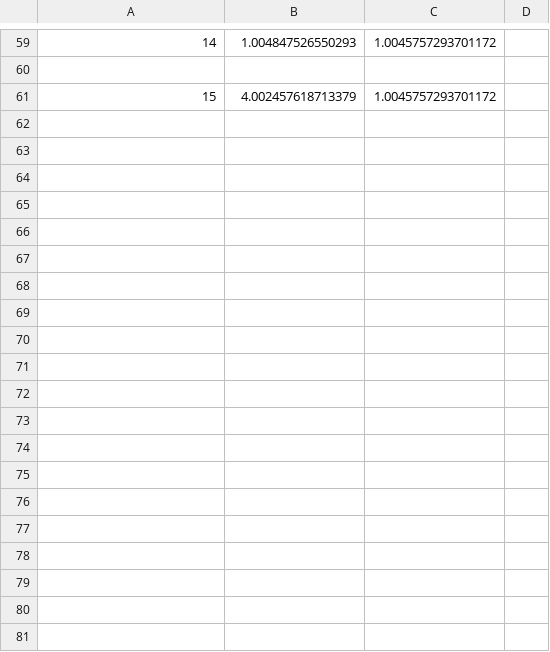
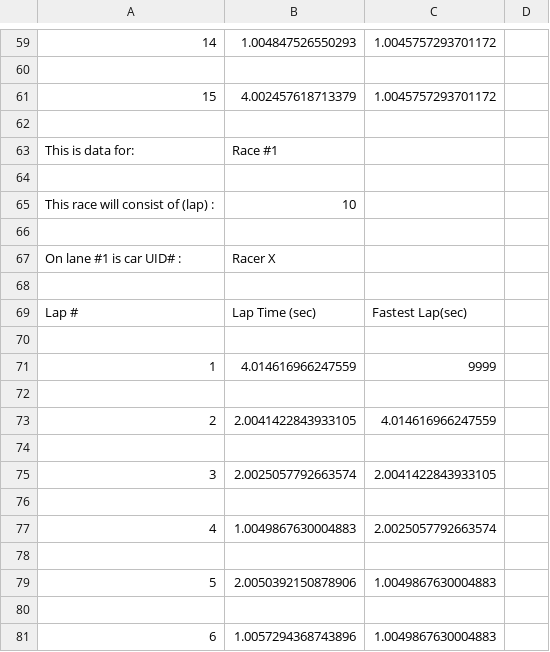
Before and after one commit to conliffe/SlotCarLapTimerProject, a CSV file: raceData.csv, drawn as a sheet; only a part is shown, gaps mark what is left out; the diff covers the shown part only; the diff names each change by its address in the sheet, - before the commit and + after, or states it on an @@ line.

```diff
--- a/raceData.csv
+++ b/raceData.csv
+row 62: (empty)
+row 63: This is data for: | Race #1
+row 64: (empty)
+row 65: This race will consist of (lap) : | 10
+row 66: (empty)
+row 67: On lane #1 is car UID# : | Racer X
+row 68: (empty)
+row 69: Lap # | Lap Time (sec) | Fastest Lap(sec)
+row 70: (empty)
+row 71: 1 | 4.014616966247559 | 9999
+row 72: (empty)
+row 73: 2 | 2.0041422843933105 | 4.014616966247559
+row 74: (empty)
+row 75: 3 | 2.0025057792663574 | 2.0041422843933105
+row 76: (empty)
+row 77: 4 | 1.0049867630004883 | 2.0025057792663574
+row 78: (empty)
+row 79: 5 | 2.0050392150878906 | 1.0049867630004883
+row 80: (empty)
+row 81: 6 | 1.0057294368743896 | 1.0049867630004883
```
Also changed, not shown: 26 added rows elsewhere in this file, 16 other files.
